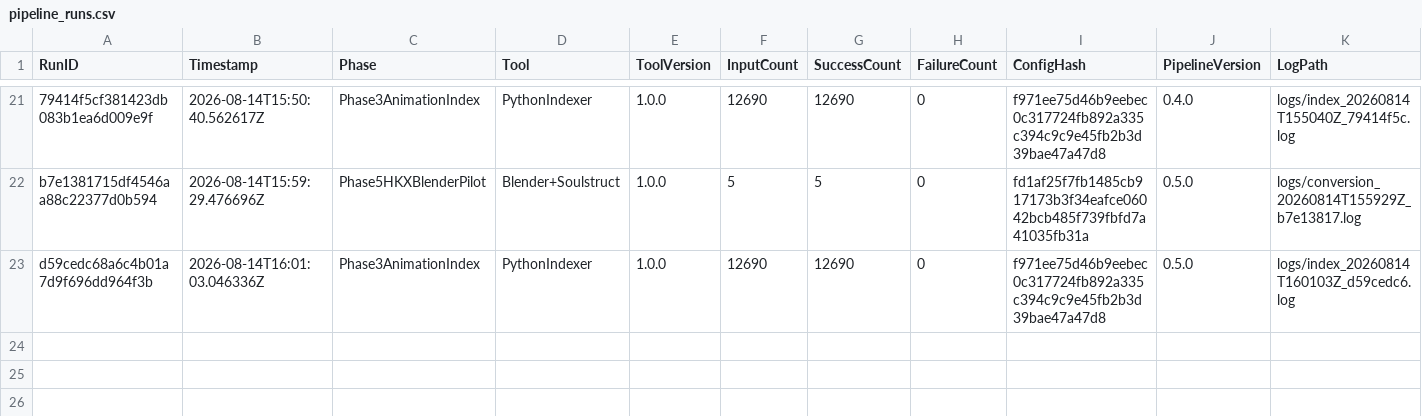
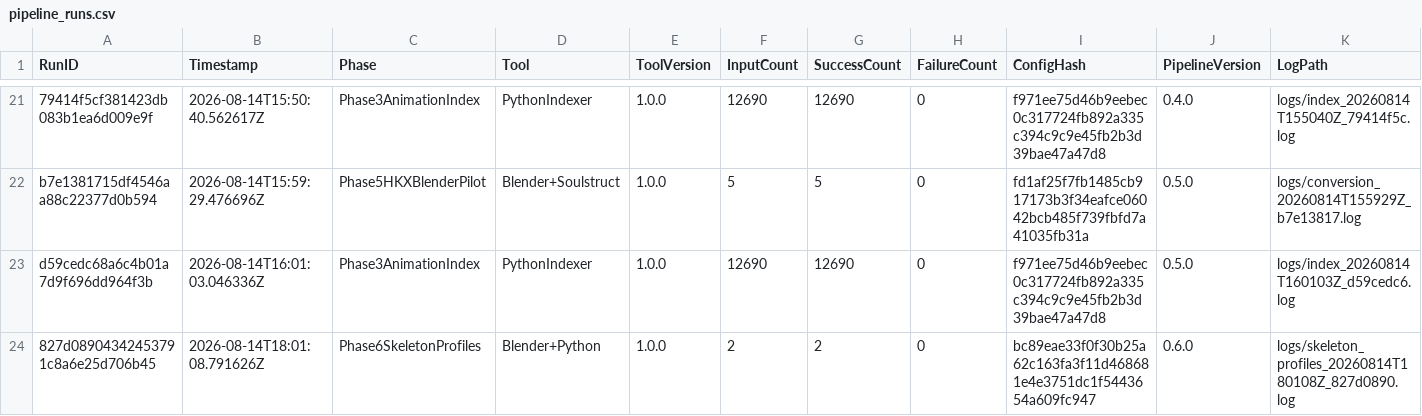
Before and after one commit to MaximFonariuc/project-s, a CSV file: RPG_Animation_Library/Database/pipeline_runs.csv, drawn as a sheet; only a part is shown, gaps mark what is left out; rows hold the shown columns only; the diff names each change by its address in the sheet, - before the commit and + after, or states it on an @@ line.

Commit message:
Build phase 6 skeleton profiles

```diff
--- a/RPG_Animation_Library/Database/pipeline_runs.csv
+++ b/RPG_Animation_Library/Database/pipeline_runs.csv
+row 24: 827d08904342453791c8a6e25d706b45 | 2026-08-14T18:01:08.791626Z | Phase6SkeletonProfiles | Blender+Python | 1.0.0 | 2 | 2 | 0 | bc89eae33f0f30b25a62c163fa3f11d468681e4e3751dc1f5443654a609fc947 | 0.6.0 | logs/skeleton_profiles_20260814T180108Z_827d0890.log
```
Also changed, not shown: 10 other files.
